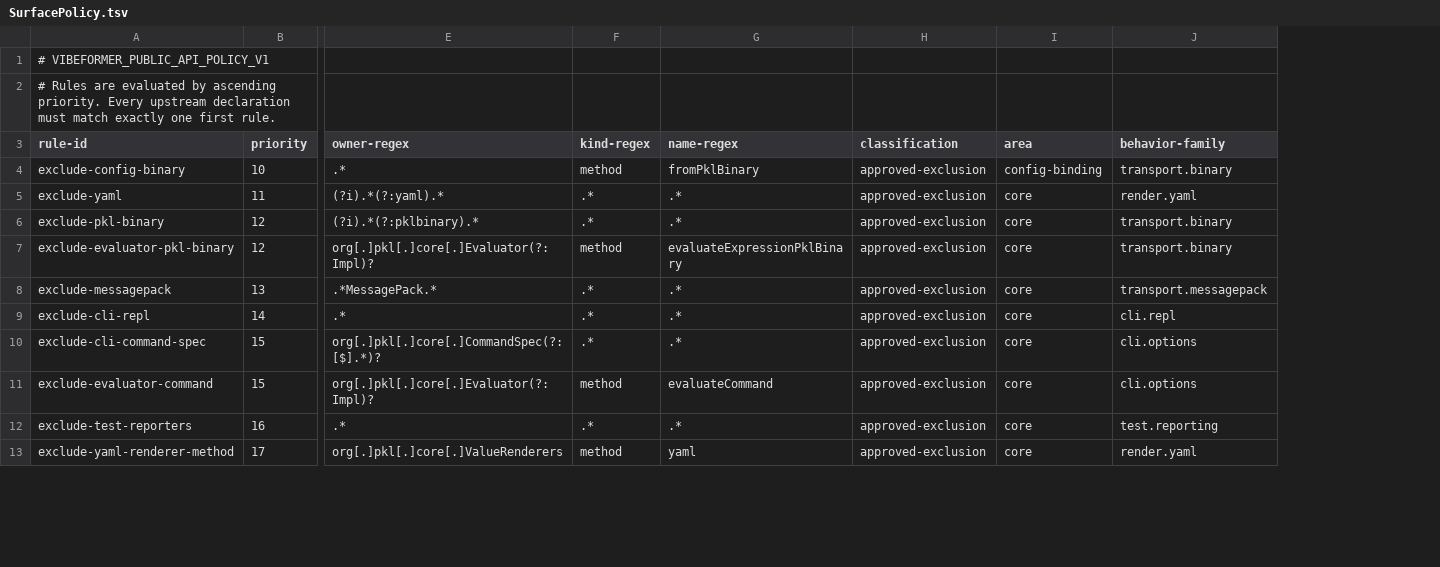
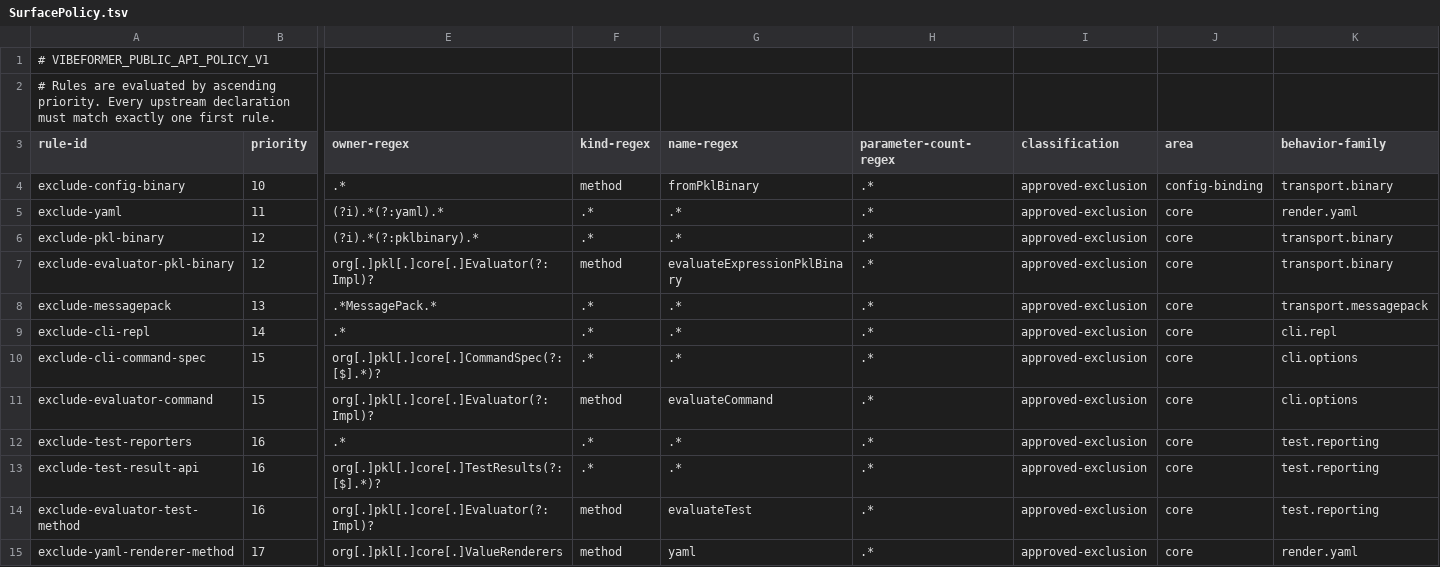
Before and after one commit to dripsharp/dripsharp, a TSV file: vibeformer/validation/public-api-contract/SurfacePolicy.tsv, drawn as a sheet; only a part is shown, gaps mark what is left out; rows hold the shown columns only; the diff covers the shown part only; the diff names each change by its address in the sheet, - before the commit and + after, or states it on an @@ line.

```diff
--- a/vibeformer/validation/public-api-contract/SurfacePolicy.tsv
+++ b/vibeformer/validation/public-api-contract/SurfacePolicy.tsv
+column H (parameter-count-regex), rows 4-12: all .*; row 15: .*
+row 13: exclude-test-result-api | 16 | org[.]pkl[.]core[.]TestResults(?:[$].*)? | .* | .* | .* | approved-exclusion | core | test.reporting
+row 14: exclude-evaluator-test-method | 16 | org[.]pkl[.]core[.]Evaluator(?:Impl)? | method | evaluateTest | .* | approved-exclusion | core | test.reporting
```
Also changed, not shown: 9 added rows elsewhere in this file, vibeformer/validation/public-api-contract/BodyReviewPolicy.tsv, 21 other files.
